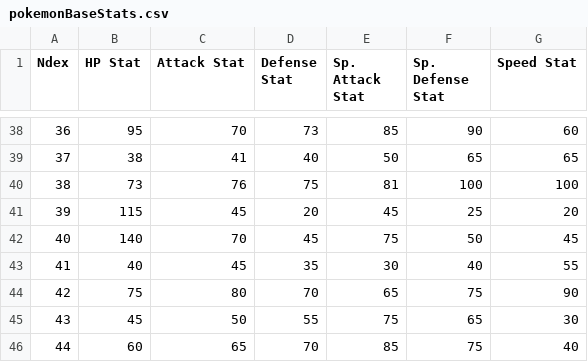
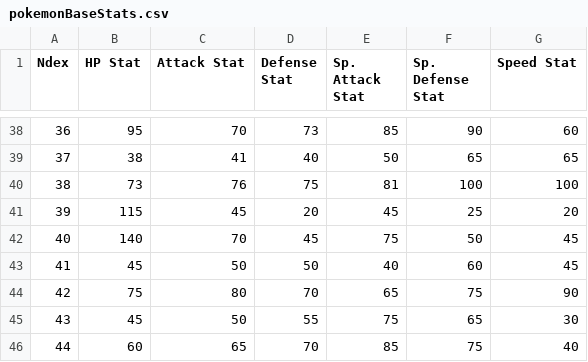
Before and after one commit to luckytyphlosion/Pokemon-Gen3-IV-Predictor, a CSV file: res/database/pokemonBaseStats.csv, drawn as a sheet; only a part is shown, gaps mark what is left out.

```diff
--- a/res/database/pokemonBaseStats.csv
+++ b/res/database/pokemonBaseStats.csv
@@ -42,3 +42,3 @@ Ndex,HP Stat,Attack Stat,Defense Stat,Sp. Attack Stat,Sp. Defense Stat,Speed Sta
 40,140,70,45,75,50,45
-41,40,45,35,30,40,55
+41,45,50,50,40,60,45
 42,75,80,70,65,75,90
```
Also changed, not shown: res/database/pokemon.csv, 2 other files.
